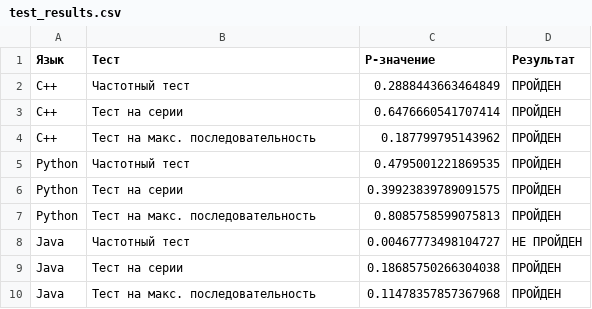
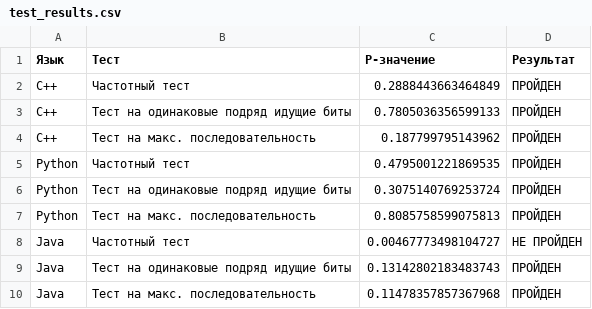
Before and after one commit to itsecd/isb-2026, a CSV file: lab_2/test_results.csv, drawn as a sheet.

```diff
--- a/lab_2/test_results.csv
+++ b/lab_2/test_results.csv
@@ -2,9 +2,9 @@
 C++,Частотный тест,0.2888443663464849,ПРОЙДЕН
-C++,Тест на серии,0.6476660541707414,ПРОЙДЕН
+C++,Тест на одинаковые подряд идущие биты,0.7805036356599133,ПРОЙДЕН
 C++,Тест на макс. последовательность,0.187799795143962,ПРОЙДЕН
 Python,Частотный тест,0.4795001221869535,ПРОЙДЕН
-Python,Тест на серии,0.39923839789091575,ПРОЙДЕН
+Python,Тест на одинаковые подряд идущие биты,0.3075140769253724,ПРОЙДЕН
 Python,Тест на макс. последовательность,0.8085758599075813,ПРОЙДЕН
 Java,Частотный тест,0.00467773498104727,НЕ ПРОЙДЕН
-Java,Тест на серии,0.18685750266304038,ПРОЙДЕН
+Java,Тест на одинаковые подряд идущие биты,0.13142802183483743,ПРОЙДЕН
 Java,Тест на макс. последовательность,0.11478357857367968,ПРОЙДЕН
```
Also changed, not shown: 2 other files.
